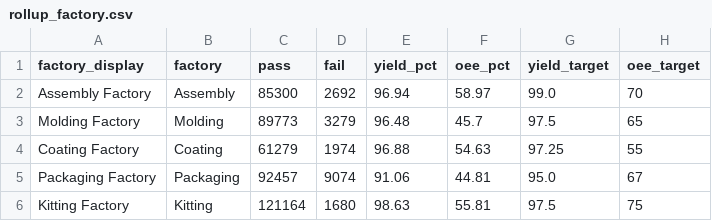
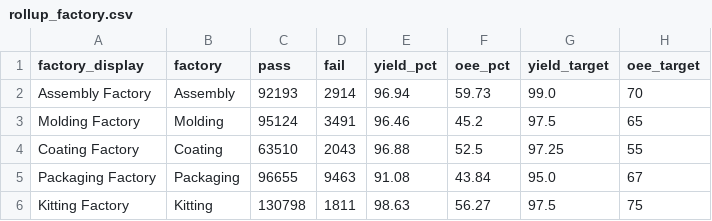
Before and after one commit to todd-cpme/ClearOEEDemo, a CSV file: data/rollup_factory.csv, drawn as a sheet.

```diff
--- a/data/rollup_factory.csv
+++ b/data/rollup_factory.csv
@@ -1,6 +1,6 @@
 factory_display,factory,pass,fail,yield_pct,oee_pct,yield_target,oee_target
-Assembly Factory,Assembly,85300,2692,96.94,58.97,99.0,70
-Molding Factory,Molding,89773,3279,96.48,45.7,97.5,65
-Coating Factory,Coating,61279,1974,96.88,54.63,97.25,55
-Packaging Factory,Packaging,92457,9074,91.06,44.81,95.0,67
-Kitting Factory,Kitting,121164,1680,98.63,55.81,97.5,75
+Assembly Factory,Assembly,92193,2914,96.94,59.73,99.0,70
+Molding Factory,Molding,95124,3491,96.46,45.2,97.5,65
+Coating Factory,Coating,63510,2043,96.88,52.5,97.25,55
+Packaging Factory,Packaging,96655,9463,91.08,43.84,95.0,67
+Kitting Factory,Kitting,130798,1811,98.63,56.27,97.5,75
```
Also changed, not shown: data/events.csv, data/rollup_line.csv, 3 other files.
